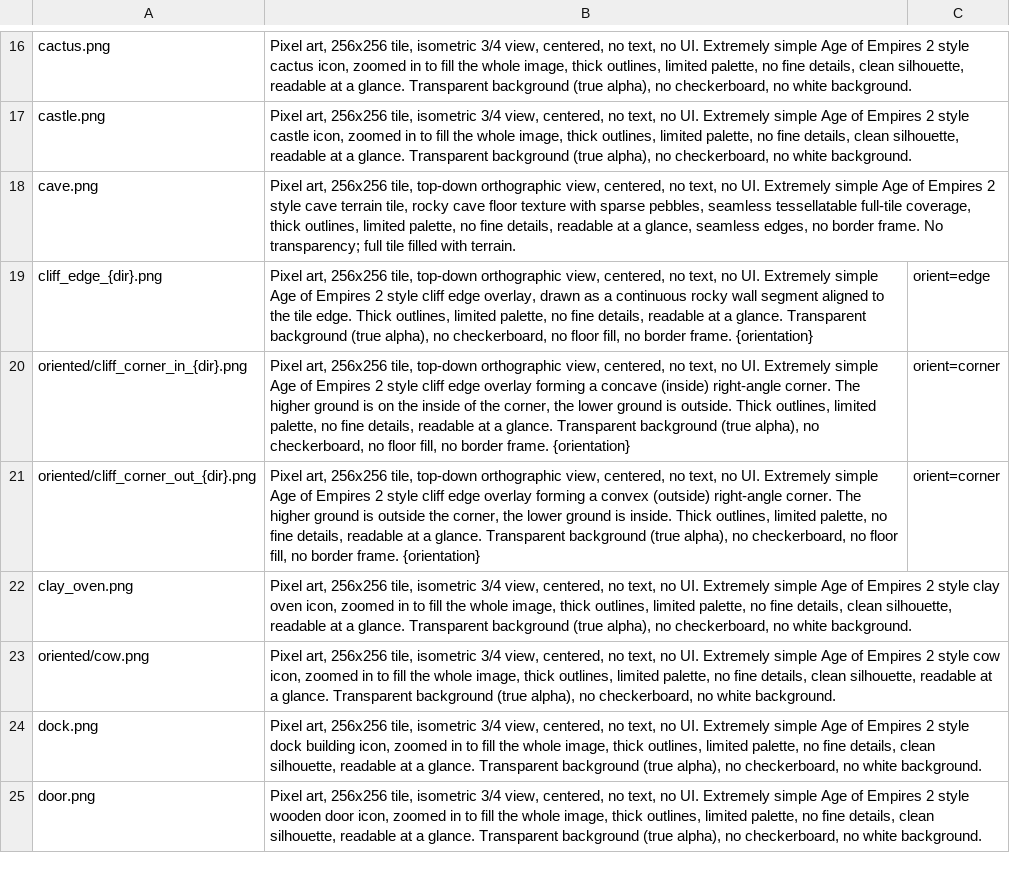
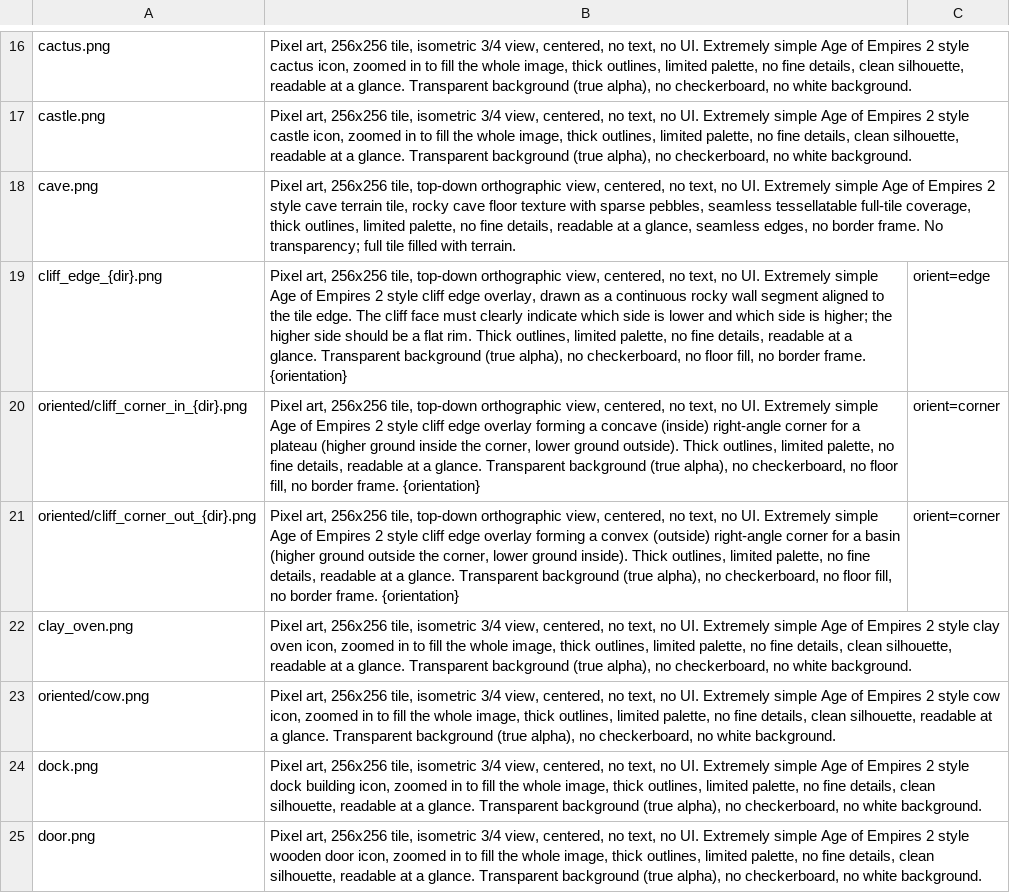
Before and after one commit to Metta-AI/tribal-village, a TSV file: data/prompts/assets.tsv, drawn as a sheet; only a part is shown, gaps mark what is left out.

Commit message:
Clarify cliff edge and corner orientation prompts

```diff
--- a/data/prompts/assets.tsv
+++ b/data/prompts/assets.tsv
@@ -18,5 +18,5 @@ castle.png	Pixel art, 256x256 tile, isometric 3/4 view, centered, no text, no UI
 cave.png	Pixel art, 256x256 tile, top-down orthographic view, centered, no text, no UI. Extremely simple Age of Empires 2 style cave terrain tile, rocky cave floor texture with sparse pebbles, seamless tessellatable full-tile coverage, thick outlines, limited palette, no fine details, readable at a glance, seamless edges, no border frame. No transparency; full tile filled with terrain.
-cliff_edge_{dir}.png	Pixel art, 256x256 tile, top-down orthographic view, centered, no text, no UI. Extremely simple Age of Empires 2 style cliff edge overlay, drawn as a continuous rocky wall segment aligned to the tile edge. Thick outlines, limited palette, no fine details, readable at a glance. Transparent background (true alpha), no checkerboard, no floor fill, no border frame. {orientation}	orient=edge
-oriented/cliff_corner_in_{dir}.png	Pixel art, 256x256 tile, top-down orthographic view, centered, no text, no UI. Extremely simple Age of Empires 2 style cliff edge overlay forming a concave (inside) right-angle corner. The higher ground is on the inside of the corner, the lower ground is outside. Thick outlines, limited palette, no fine details, readable at a glance. Transparent background (true alpha), no checkerboard, no floor fill, no border frame. {orientation}	orient=corner
-oriented/cliff_corner_out_{dir}.png	Pixel art, 256x256 tile, top-down orthographic view, centered, no text, no UI. Extremely simple Age of Empires 2 style cliff edge overlay forming a convex (outside) right-angle corner. The higher ground is outside the corner, the lower ground is inside. Thick outlines, limited palette, no fine details, readable at a glance. Transparent background (true alpha), no checkerboard, no floor fill, no border frame. {orientation}	orient=corner
+cliff_edge_{dir}.png	Pixel art, 256x256 tile, top-down orthographic view, centered, no text, no UI. Extremely simple Age of Empires 2 style cliff edge overlay, drawn as a continuous rocky wall segment aligned to the tile edge. The cliff face must clearly indicate which side is lower and which side is higher; the higher side should be a flat rim. Thick outlines, limited palette, no fine details, readable at a glance. Transparent background (true alpha), no checkerboard, no floor fill, no border frame. {orientation}	orient=edge
+oriented/cliff_corner_in_{dir}.png	Pixel art, 256x256 tile, top-down orthographic view, centered, no text, no UI. Extremely simple Age of Empires 2 style cliff edge overlay forming a concave (inside) right-angle corner for a plateau (higher ground inside the corner, lower ground outside). Thick outlines, limited palette, no fine details, readable at a glance. Transparent background (true alpha), no checkerboard, no floor fill, no border frame. {orientation}	orient=corner
+oriented/cliff_corner_out_{dir}.png	Pixel art, 256x256 tile, top-down orthographic view, centered, no text, no UI. Extremely simple Age of Empires 2 style cliff edge overlay forming a convex (outside) right-angle corner for a basin (higher ground outside the corner, lower ground inside). Thick outlines, limited palette, no fine details, readable at a glance. Transparent background (true alpha), no checkerboard, no floor fill, no border frame. {orientation}	orient=corner
 clay_oven.png	Pixel art, 256x256 tile, isometric 3/4 view, centered, no text, no UI. Extremely simple Age of Empires 2 style clay oven icon, zoomed in to fill the whole image, thick outlines, limited palette, no fine details, clean silhouette, readable at a glance. Transparent background (true alpha), no checkerboard, no white background.
```
Also changed, not shown: 2 other files.
